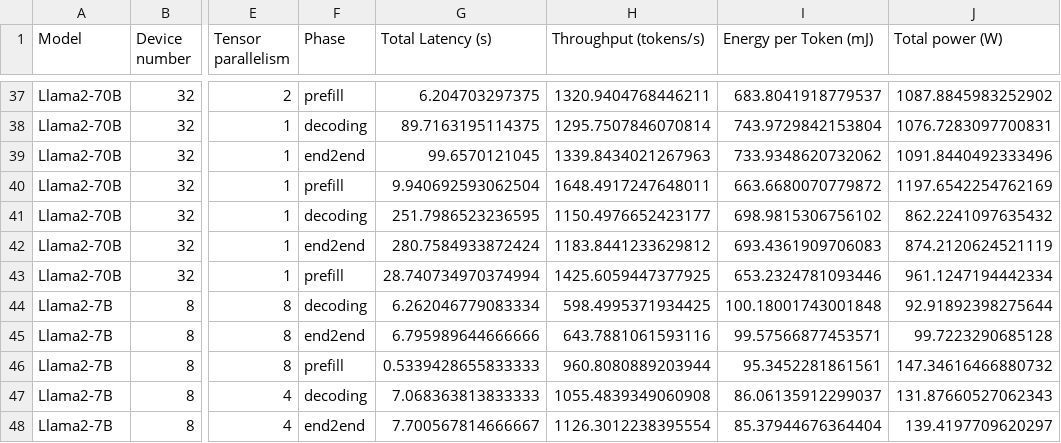
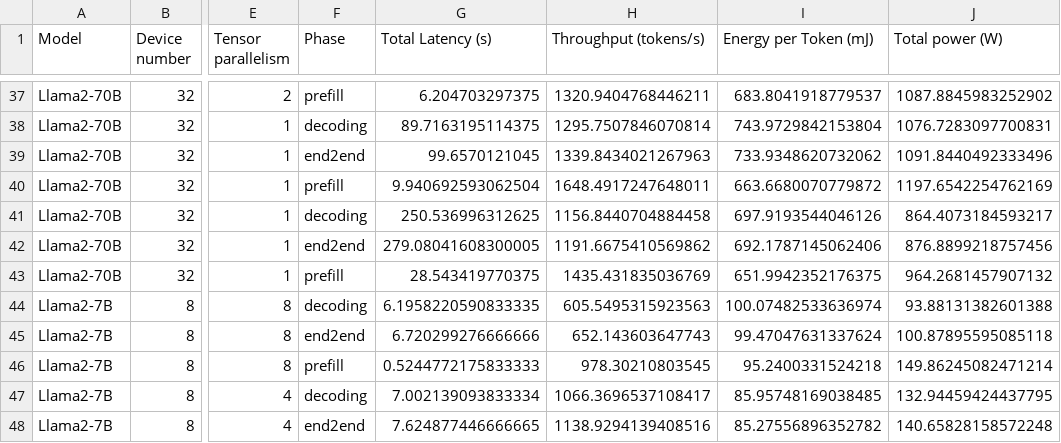
Before and after one commit to Morteza1814/CENT, a CSV file: cent_simulation/processed_results.csv, drawn as a sheet; only a part is shown, gaps mark what is left out; the diff covers the shown part only; the diff names each change by its address in the sheet, - before the commit and + after, or states it on an @@ line.

Commit message:
update results, TODO: Figure 12b and 12c

```diff
--- a/cent_simulation/processed_results.csv
+++ b/cent_simulation/processed_results.csv
-G41 (Total Latency (s)): 251.7986523236595
+G41 (Total Latency (s)): 250.536996312625
-H41 (Throughput (tokens/s)): 1150.4976652423177
+H41 (Throughput (tokens/s)): 1156.8440704884458
-I41 (Energy per Token (mJ)): 698.9815306756102
+I41 (Energy per Token (mJ)): 697.9193544046126
-J41 (Total power (W)): 862.2241097635432
+J41 (Total power (W)): 864.4073184593217
-G42 (Total Latency (s)): 280.7584933872424
+G42 (Total Latency (s)): 279.08041608300005
-H42 (Throughput (tokens/s)): 1183.8441233629812
+H42 (Throughput (tokens/s)): 1191.6675410569862
-I42 (Energy per Token (mJ)): 693.4361909706083
+I42 (Energy per Token (mJ)): 692.1787145062406
-J42 (Total power (W)): 874.2120624521119
+J42 (Total power (W)): 876.8899218757456
-G43 (Total Latency (s)): 28.740734970374994
+G43 (Total Latency (s)): 28.543419770375
-H43 (Throughput (tokens/s)): 1425.6059447377925
+H43 (Throughput (tokens/s)): 1435.431835036769
-I43 (Energy per Token (mJ)): 653.2324781093446
+I43 (Energy per Token (mJ)): 651.9942352176375
-J43 (Total power (W)): 961.1247194442334
+J43 (Total power (W)): 964.2681457907132
-G44 (Total Latency (s)): 6.262046779083334
+G44 (Total Latency (s)): 6.1958220590833335
-H44 (Throughput (tokens/s)): 598.4995371934425
+H44 (Throughput (tokens/s)): 605.5495315923563
-I44 (Energy per Token (mJ)): 100.18001743001848
+I44 (Energy per Token (mJ)): 100.07482533636974
-J44 (Total power (W)): 92.91892398275644
+J44 (Total power (W)): 93.88131382601388
-G45 (Total Latency (s)): 6.795989644666666
+G45 (Total Latency (s)): 6.720299276666666
-H45 (Throughput (tokens/s)): 643.7881061593116
+H45 (Throughput (tokens/s)): 652.143603647743
-I45 (Energy per Token (mJ)): 99.57566877453571
+I45 (Energy per Token (mJ)): 99.47047631337624
-J45 (Total power (W)): 99.7223290685128
+J45 (Total power (W)): 100.87895595085118
-G46 (Total Latency (s)): 0.5339428655833333
+G46 (Total Latency (s)): 0.5244772175833333
-H46 (Throughput (tokens/s)): 960.8080889203944
+H46 (Throughput (tokens/s)): 978.30210803545
-I46 (Energy per Token (mJ)): 95.3452281861561
+I46 (Energy per Token (mJ)): 95.2400331524218
-J46 (Total power (W)): 147.34616466880732
+J46 (Total power (W)): 149.86245082471214
-G47 (Total Latency (s)): 7.068363813833333
+G47 (Total Latency (s)): 7.002139093833334
-H47 (Throughput (tokens/s)): 1055.4839349060908
+H47 (Throughput (tokens/s)): 1066.3696537108417
-I47 (Energy per Token (mJ)): 86.06135912299037
+I47 (Energy per Token (mJ)): 85.95748169038485
-J47 (Total power (W)): 131.87660527062343
+J47 (Total power (W)): 132.94459424437795
-G48 (Total Latency (s)): 7.700567814666667
+G48 (Total Latency (s)): 7.624877446666665
-H48 (Throughput (tokens/s)): 1126.3012238395554
+H48 (Throughput (tokens/s)): 1138.9294139408516
-I48 (Energy per Token (mJ)): 85.37944676364404
+I48 (Energy per Token (mJ)): 85.27556896352782
-J48 (Total power (W)): 139.4197709620297
+J48 (Total power (W)): 140.65828158572248
```
Also changed, not shown: 52 edited cells elsewhere in this file, figure_source_data/figure_12d.csv, figure_source_data/figure_13b.csv, 15 other files.
